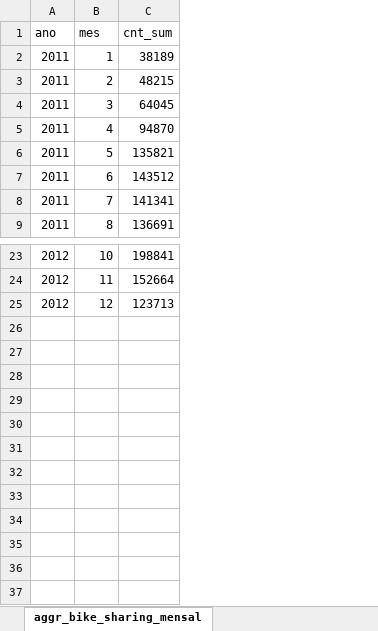
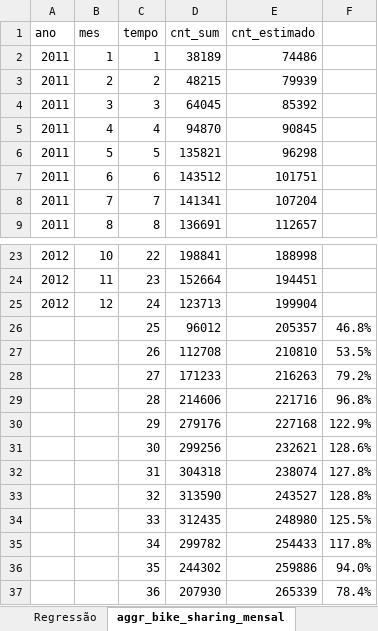
Before and after one commit to charlesartbr/fiap-mba-big-data-data-science, an Excel workbook: Análise Preditiva e Data Mining/Aula 2/aggr_bike_sharing_mensal.xlsx, sheet aggr_bike_sharing_mensal, drawn as a sheet; only a part is shown, gaps mark what is left out; values as stored, in another font and other column widths than the file's, no borders; charts and pictures not drawn; the diff names each change by its address in the sheet, - before the commit and + after, or states it on an @@ line.

```diff
--- a/Análise Preditiva e Data Mining/Aula 2/aggr_bike_sharing_mensal.xlsx (sheet aggr_bike_sharing_mensal)
+++ b/Análise Preditiva e Data Mining/Aula 2/aggr_bike_sharing_mensal.xlsx (sheet aggr_bike_sharing_mensal)
+sheet tab: Regressão
+column C (tempo), rows 2-9: 1 | 2 | 3 | 4 | 5 | 6 | 7 | 8; rows 23-25: 22 | 23 | 24
+column E (cnt_estimado), rows 2-9: 74486 | 79939 | 85392 | 90845 | 96298 | 101751 | 107204 | 112657; rows 23-25: 188998 | 194451 | 199904
+column F, empty
+row 26:  |  | 25 | 96012 | 205357 | 46.8%
+row 27:  |  | 26 | 112708 | 210810 | 53.5%
+row 28:  |  | 27 | 171233 | 216263 | 79.2%
+row 29:  |  | 28 | 214606 | 221716 | 96.8%
+row 30:  |  | 29 | 279176 | 227168 | 122.9%
+row 31:  |  | 30 | 299256 | 232621 | 128.6%
+row 32:  |  | 31 | 304318 | 238074 | 127.8%
+row 33:  |  | 32 | 313590 | 243527 | 128.8%
+row 34:  |  | 33 | 312435 | 248980 | 125.5%
+row 35:  |  | 34 | 299782 | 254433 | 117.8%
+row 36:  |  | 35 | 244302 | 259886 | 94.0%
+row 37:  |  | 36 | 207930 | 265339 | 78.4%
```
Also changed, not shown: other sheet tabs, charts or pictures, Análise Preditiva e Data Mining/Aula 2/previsao_bike_sharing.xlsx, 4 other files.
